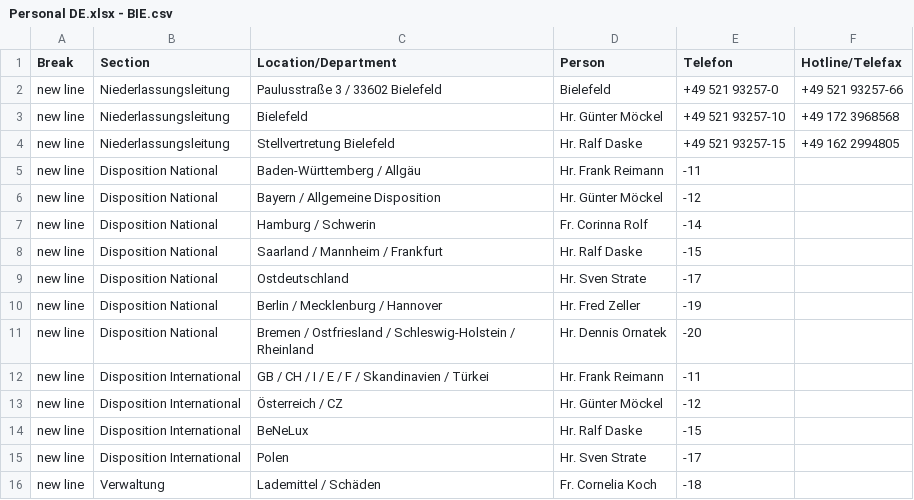
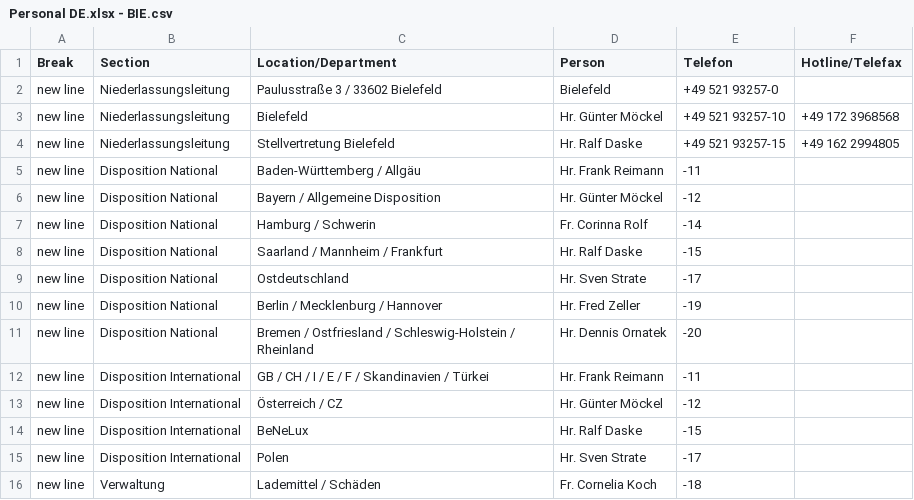
Before and after one commit to NeufraIT/neufra.eu, a CSV file: src/assets/files/locations/Personal DE.xlsx - BIE.csv, drawn as a sheet.

Commit message:
Update BIE.csv

```diff
--- a/src/assets/files/locations/Personal DE.xlsx - BIE.csv
+++ b/src/assets/files/locations/Personal DE.xlsx - BIE.csv
@@ -1,3 +1,3 @@
 Break,Section,Location/Department,Person,Telefon,Hotline/Telefax
-new line,Niederlassungsleitung,Paulusstraße 3 / 33602 Bielefeld ,Bielefeld ,+49 521 93257-0,+49 521 93257-66
+new line,Niederlassungsleitung,Paulusstraße 3 / 33602 Bielefeld ,Bielefeld ,+49 521 93257-0,
 new line,Niederlassungsleitung,Bielefeld ,Hr. Günter Möckel ,+49 521 93257-10,+49 172 3968568
```
